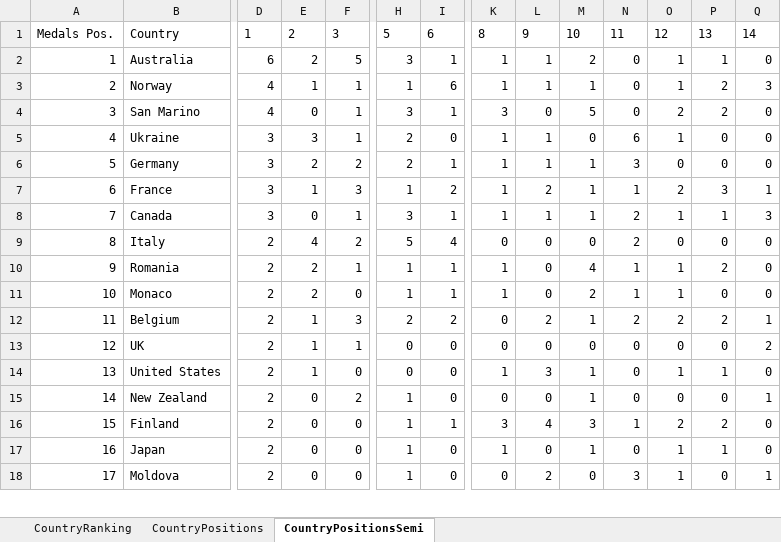
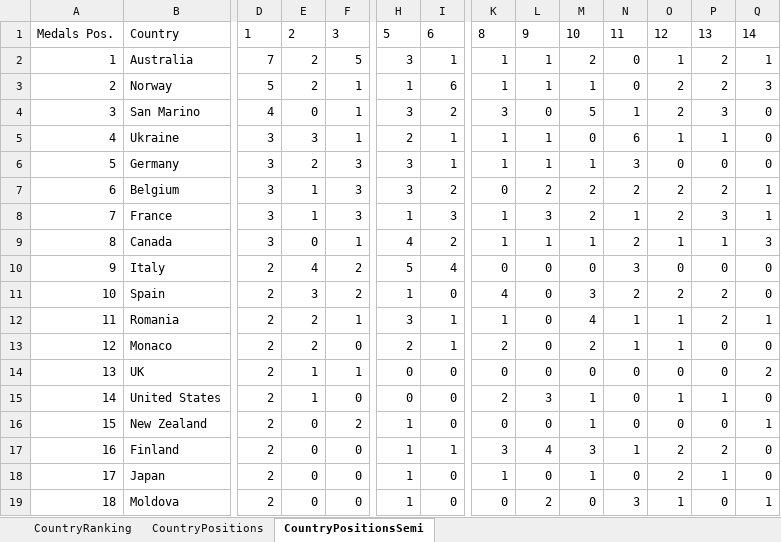
Before and after one commit to paveltodorov/EMSC, an Excel workbook: UNSC-Country-Ranking.xlsx, sheet CountryPositionsSemi, drawn as a sheet; only a part is shown, gaps mark what is left out; values as stored, in another font and other column widths than the file's, no borders; removed rows and columns are numbered as before the commit, all else as after; rows hold the shown columns only; the diff covers the shown part only; the diff names each change by its address in the sheet, - before the commit and + after, or states it on an @@ line.

```diff
--- a/UNSC-Country-Ranking.xlsx (sheet CountryPositionsSemi)
+++ b/UNSC-Country-Ranking.xlsx (sheet CountryPositionsSemi)
-D2: 6
+D2: 7
-P2: 1
+P2: 2
-Q2: 0
+Q2: 1
-D3: 4
+D3: 5
-E3: 1
+E3: 2
-O3: 1
+O3: 2
-I4: 1
+I4: 2
-N4: 0
+N4: 1
-P4: 2
+P4: 3
-I5: 0
+I5: 1
-P5: 0
+P5: 1
-F6: 2
+F6: 3
-H6: 2
+H6: 3
+row 7: 6 | Belgium | 3 | 1 | 3 | 3 | 2 | 0 | 2 | 2 | 2 | 2 | 2 | 1
@@ column A renumbered from row 8 down @@
-I8: 2
+I8: 3
-L8: 2
+L8: 3
-M8: 1
+M8: 2
-H9: 3
+H9: 4
-I9: 1
+I9: 2
-N10: 2
+N10: 3
+row 11: 10 | Spain | 2 | 3 | 2 | 1 | 0 | 4 | 0 | 3 | 2 | 2 | 2 | 0
-H12: 1
+H12: 3
-Q12: 0
+Q12: 1
-H13: 1
+H13: 2
-K13: 1
+K13: 2
-row 12: 11 | Belgium | 2 | 1 | 3 | 2 | 2 | 0 | 2 | 1 | 2 | 2 | 2 | 1
-K15: 1
+K15: 2
-O18: 1
+O18: 2
```
Also changed, not shown: 13 added rows, 10 removed rows and 75 edited cells elsewhere in this sheet, sheet CountryRanking, sheet CountryPositions, 3 other files.
